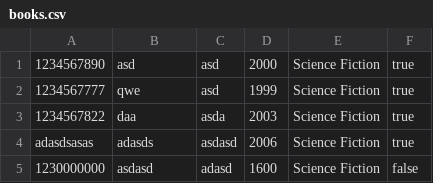
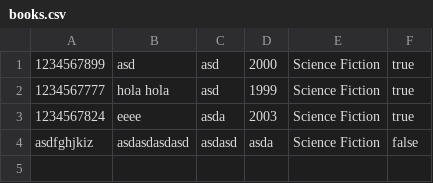
Before and after one commit to eizybam/utez-2e-libreria-javafx-equipo02, a CSV file: books.csv, drawn as a sheet.

```diff
--- a/books.csv
+++ b/books.csv
@@ -1,5 +1,4 @@
-1234567890,asd,asd,2000,Science Fiction,true
-1234567777,qwe,asd,1999,Science Fiction,true
-1234567822,daa,asda,2003,Science Fiction,true
-adasdsasas,adasds,asdasd,2006,Science Fiction,true
-1230000000,asdasd,adasd,1600,Science Fiction,false
+1234567899,asd,asd,2000,Science Fiction,true
+1234567777,hola hola,asd,1999,Science Fiction,true
+1234567824,eeee,asda,2003,Science Fiction,true
+asdfghjkiz,asdasdasdasd,asdasd,asda,Science Fiction,false
```
Also changed, not shown: 3 other files.
